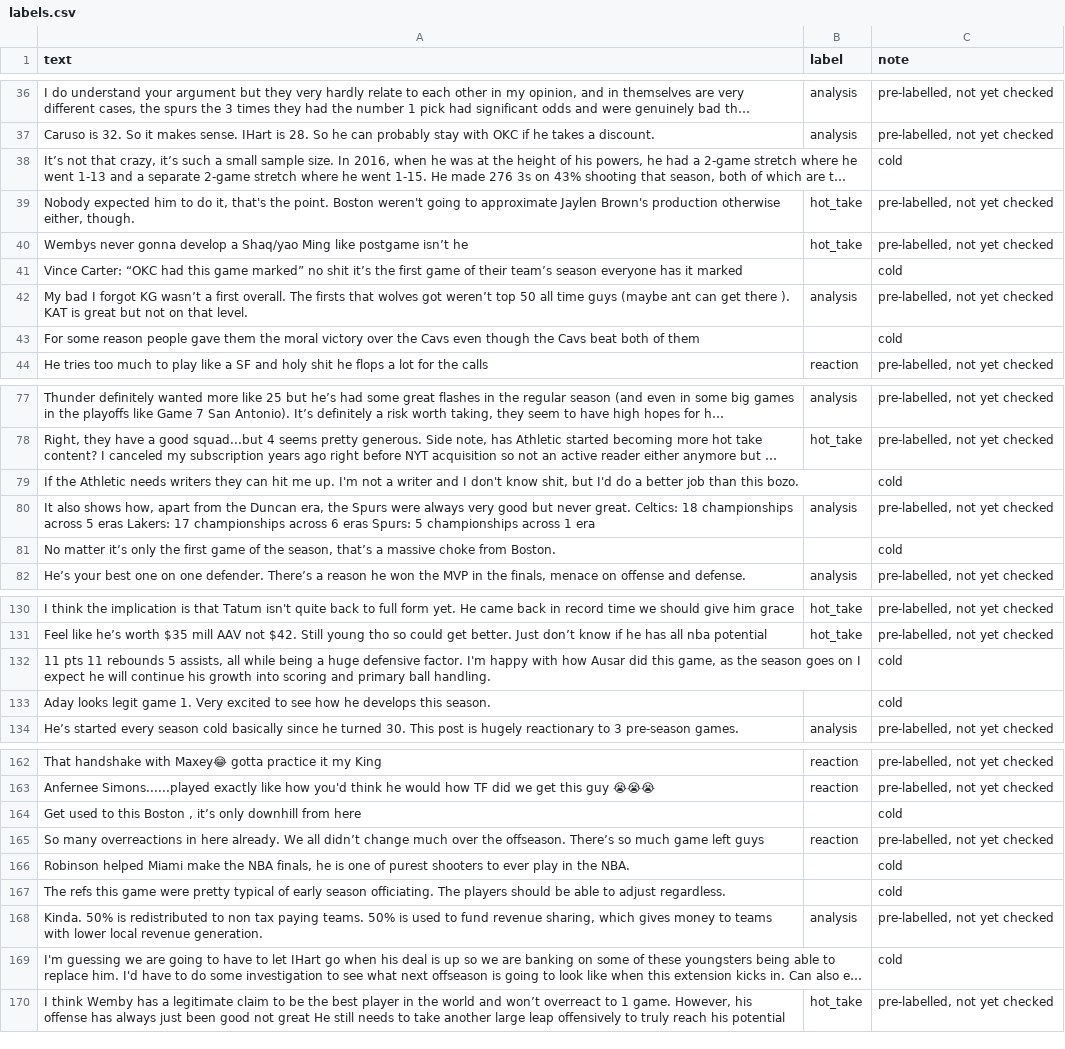
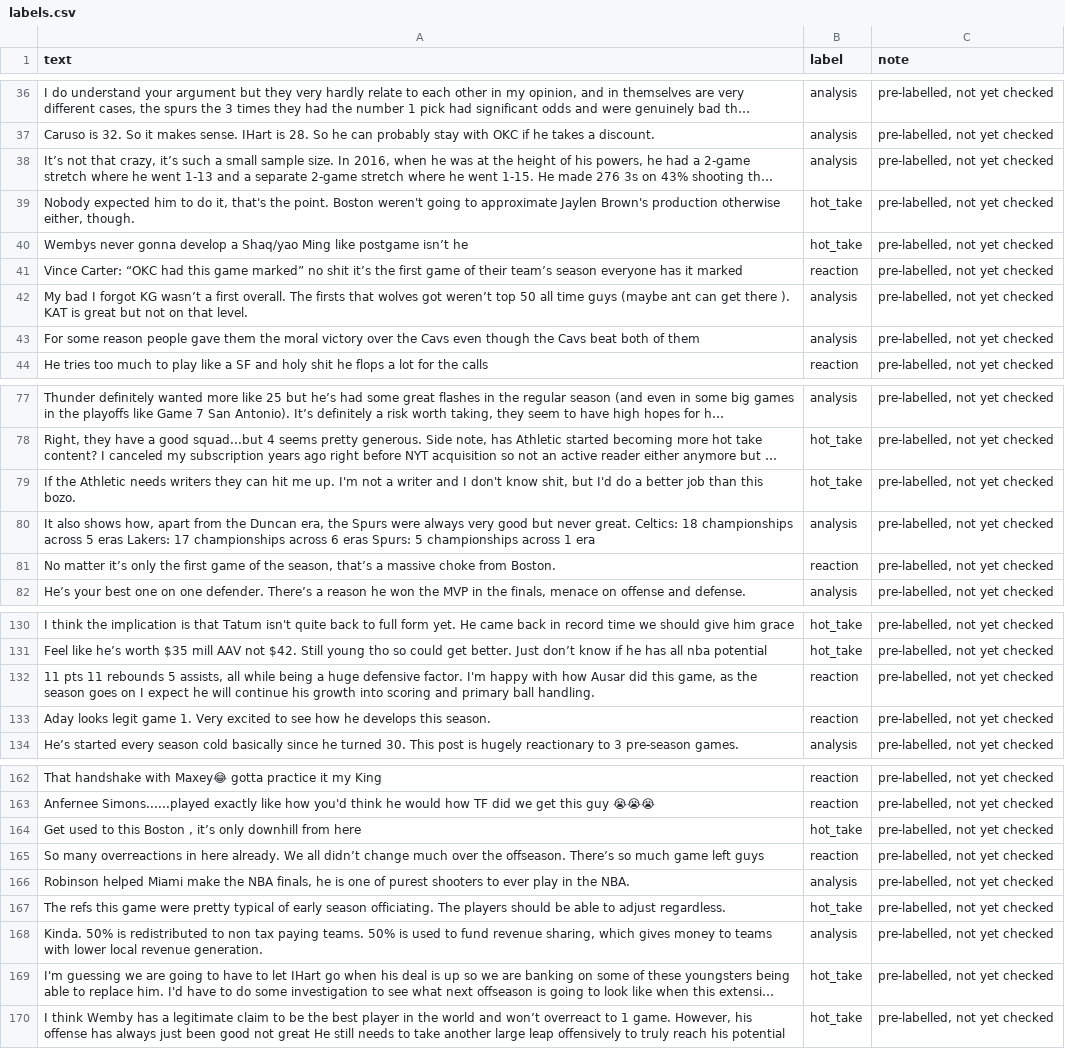
Before and after one commit to BlediN/ai201-project3-takemeter-starter-v2026, a CSV file: labels.csv, drawn as a sheet; only a part is shown, gaps mark what is left out; long unchanged cells end in …; the diff covers the shown part only; the diff names each change by its address in the sheet, - before the commit and + after, or states it on an @@ line.

Commit message:
Refactor labeling and results tracking: Update labels.csv with corrected labels, add results.json for model evaluation metrics, and enhance takemeter.ipynb with execution tracking and output logging. Introduce test_split.csv for validation dataset.

```diff
--- a/labels.csv
+++ b/labels.csv
-B38 (label): (empty)
+B38 (label): analysis
-C38 (note): cold
+C38 (note): pre-labelled, not yet checked
-B41 (label): (empty)
+B41 (label): reaction
-C41 (note): cold
+C41 (note): pre-labelled, not yet checked
-B43 (label): (empty)
+B43 (label): analysis
-C43 (note): cold
+C43 (note): pre-labelled, not yet checked
-B79 (label): (empty)
+B79 (label): hot_take
-C79 (note): cold
+C79 (note): pre-labelled, not yet checked
-B81 (label): (empty)
+B81 (label): reaction
-C81 (note): cold
+C81 (note): pre-labelled, not yet checked
-B132:B133 (label): (empty)
+B132:B133 (label): reaction
-C132:C133 (note): cold
+C132:C133 (note): pre-labelled, not yet checked
-B164 (label): (empty)
+B164 (label): hot_take
-C164 (note): cold
+C164 (note): pre-labelled, not yet checked
-B166 (label): (empty)
+B166 (label): analysis
-C166:C167 (note): cold
+C166:C167 (note): pre-labelled, not yet checked
-B167 (label): (empty)
+B167 (label): hot_take
-B169 (label): (empty)
+B169 (label): hot_take
-C169 (note): cold
+C169 (note): pre-labelled, not yet checked
```
Also changed, not shown: 18 edited cells elsewhere in this file, 4 other files.
